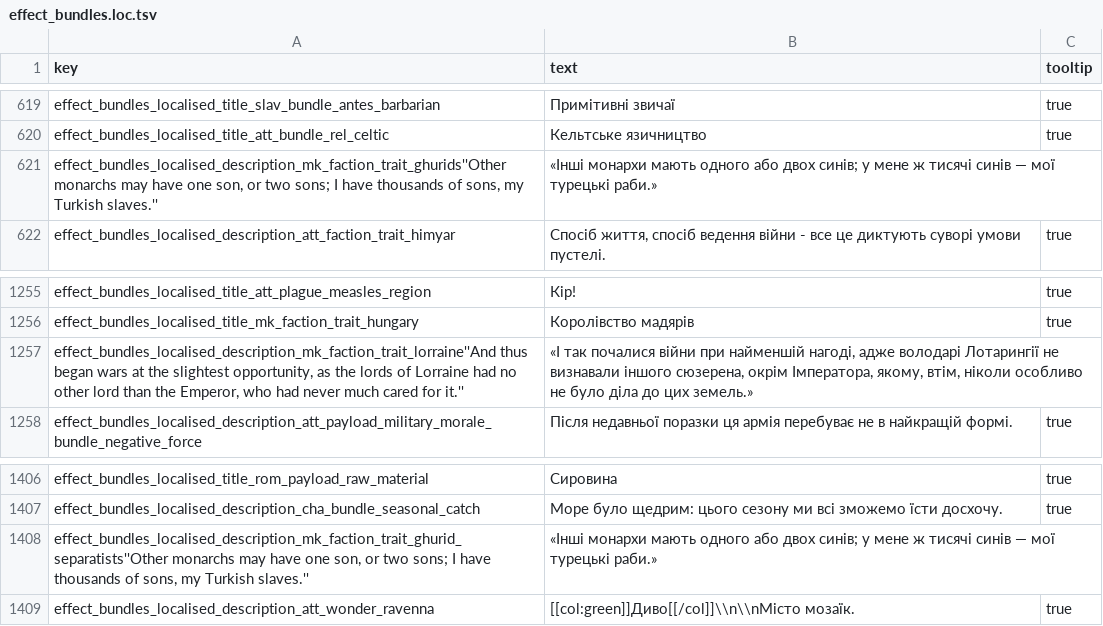
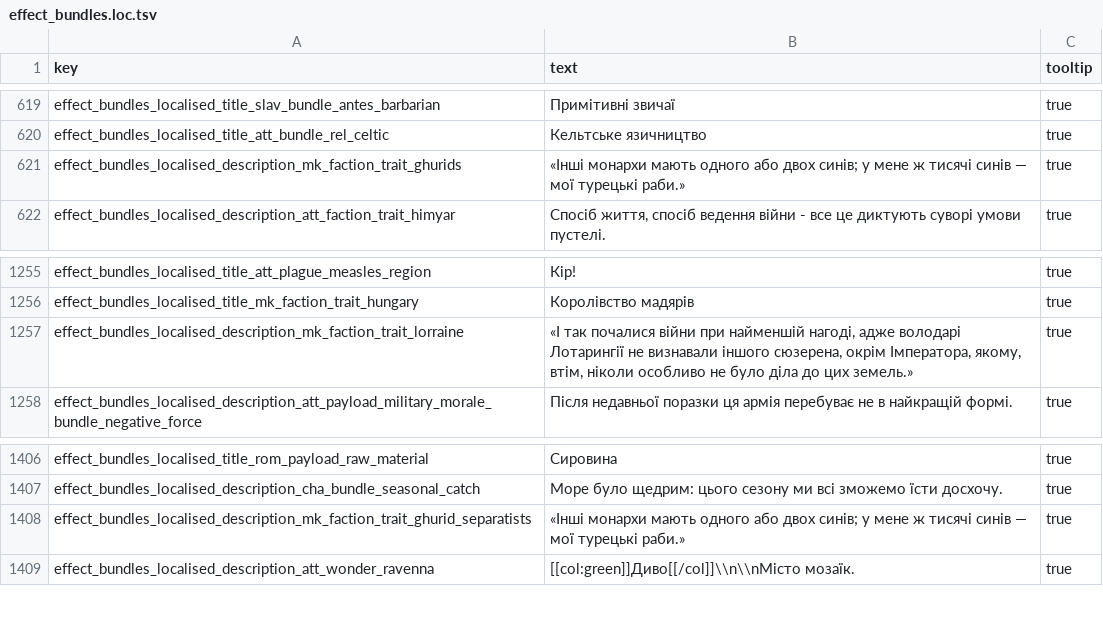
Before and after one commit to mshdevtech/mk1212ad_ukrainian_translation, a TSV file: translation/text/db/effect_bundles.loc.tsv, drawn as a sheet; only a part is shown, gaps mark what is left out.

```diff
--- a/translation/text/db/effect_bundles.loc.tsv
+++ b/translation/text/db/effect_bundles.loc.tsv
@@ -620,3 +620,3 @@ effect_bundles_localised_title_slav_bundle_antes_barbarian	Примітивні
 effect_bundles_localised_title_att_bundle_rel_celtic	Кельтське язичництво	true
-effect_bundles_localised_description_mk_faction_trait_ghurids''Other monarchs may have one son, or two sons; I have thousands of sons, my Turkish slaves.''	«Інші монархи мають одного або двох синів; у мене ж тисячі синів — мої турецькі раби.»
+effect_bundles_localised_description_mk_faction_trait_ghurids	«Інші монархи мають одного або двох синів; у мене ж тисячі синів — мої турецькі раби.»	true
 effect_bundles_localised_description_att_faction_trait_himyar	Спосіб життя, спосіб ведення війни - все це диктують суворі умови пустелі.	true
@@ -1256,3 +1256,3 @@ effect_bundles_localised_title_att_plague_measles_region	Кір!	true
 effect_bundles_localised_title_mk_faction_trait_hungary	Королівство мадярів	true
-effect_bundles_localised_description_mk_faction_trait_lorraine''And thus began wars at the slightest opportunity, as the lords of Lorraine had no other lord than the Emperor, who had never much cared for it.''	«І так почалися війни при найменшій нагоді, адже володарі Лотарингії не визнавали іншого сюзерена, окрім Імператора, якому, втім, ніколи особливо не було діла до цих земель.»
+effect_bundles_localised_description_mk_faction_trait_lorraine	«І так почалися війни при найменшій нагоді, адже володарі Лотарингії не визнавали іншого сюзерена, окрім Імператора, якому, втім, ніколи особливо не було діла до цих земель.»	true
 effect_bundles_localised_description_att_payload_military_morale_bundle_negative_force	Після недавньої поразки ця армія перебуває не в найкращій формі.	true
@@ -1407,3 +1407,3 @@ effect_bundles_localised_title_rom_payload_raw_material	Сировина	true
 effect_bundles_localised_description_cha_bundle_seasonal_catch	Море було щедрим: цього сезону ми всі зможемо їсти досхочу.	true
-effect_bundles_localised_description_mk_faction_trait_ghurid_separatists''Other monarchs may have one son, or two sons; I have thousands of sons, my Turkish slaves.''	«Інші монархи мають одного або двох синів; у мене ж тисячі синів — мої турецькі раби.»
+effect_bundles_localised_description_mk_faction_trait_ghurid_separatists	«Інші монархи мають одного або двох синів; у мене ж тисячі синів — мої турецькі раби.»	true
 effect_bundles_localised_description_att_wonder_ravenna	[[col:green]]Диво[[/col]]\\n\\nМісто мозаїк.	true
```
Also changed, not shown: translation/text/db/building_chains.loc.tsv, translation/text/db/mkscript_effect_bundles.loc.tsv, 8 other files.
